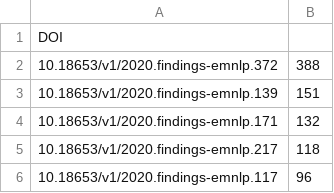
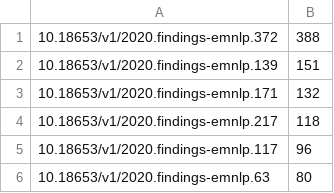
Before and after one commit to zouharvi/emnlp2020-analysis, a TSV file: data/2020.emnlp-findings.cit2021.tsv, drawn as a sheet; only a part is shown; the shorter side is filled out with more unchanged rows.

```diff
--- a/data/2020.emnlp-findings.cit2021.tsv
+++ b/data/2020.emnlp-findings.cit2021.tsv
@@ -1,2 +1 @@
-DOI	
 10.18653/v1/2020.findings-emnlp.372	388
```
Also changed, not shown: data/2020.emnlp-main.cit2021.tsv, 1 other file.
